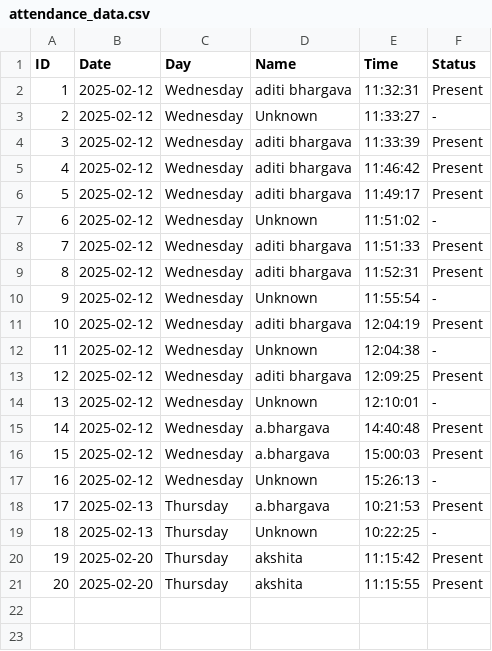
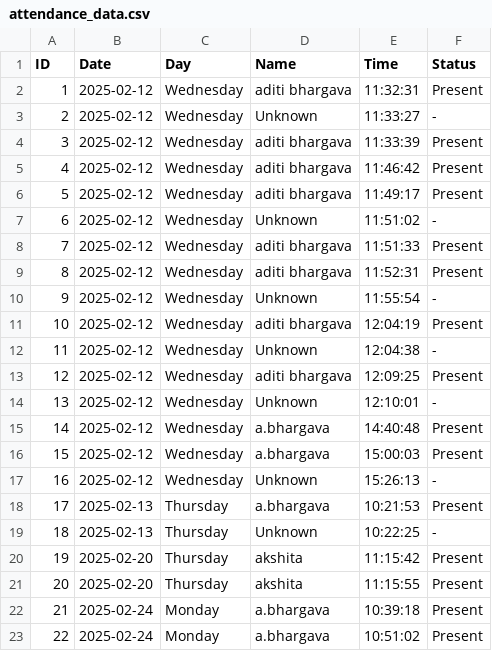
Before and after one commit to bhargavaditi15/webito_FR, a CSV file: attendance_data.csv, drawn as a sheet.

```diff
--- a/attendance_data.csv
+++ b/attendance_data.csv
@@ -21 +21,3 @@ ID,Date,Day,Name,Time,Status
 20,2025-02-20,Thursday,akshita,11:15:55,Present
+21,2025-02-24,Monday,a.bhargava,10:39:18,Present
+22,2025-02-24,Monday,a.bhargava,10:51:02,Present
```
Also changed, not shown: 4 other files.
